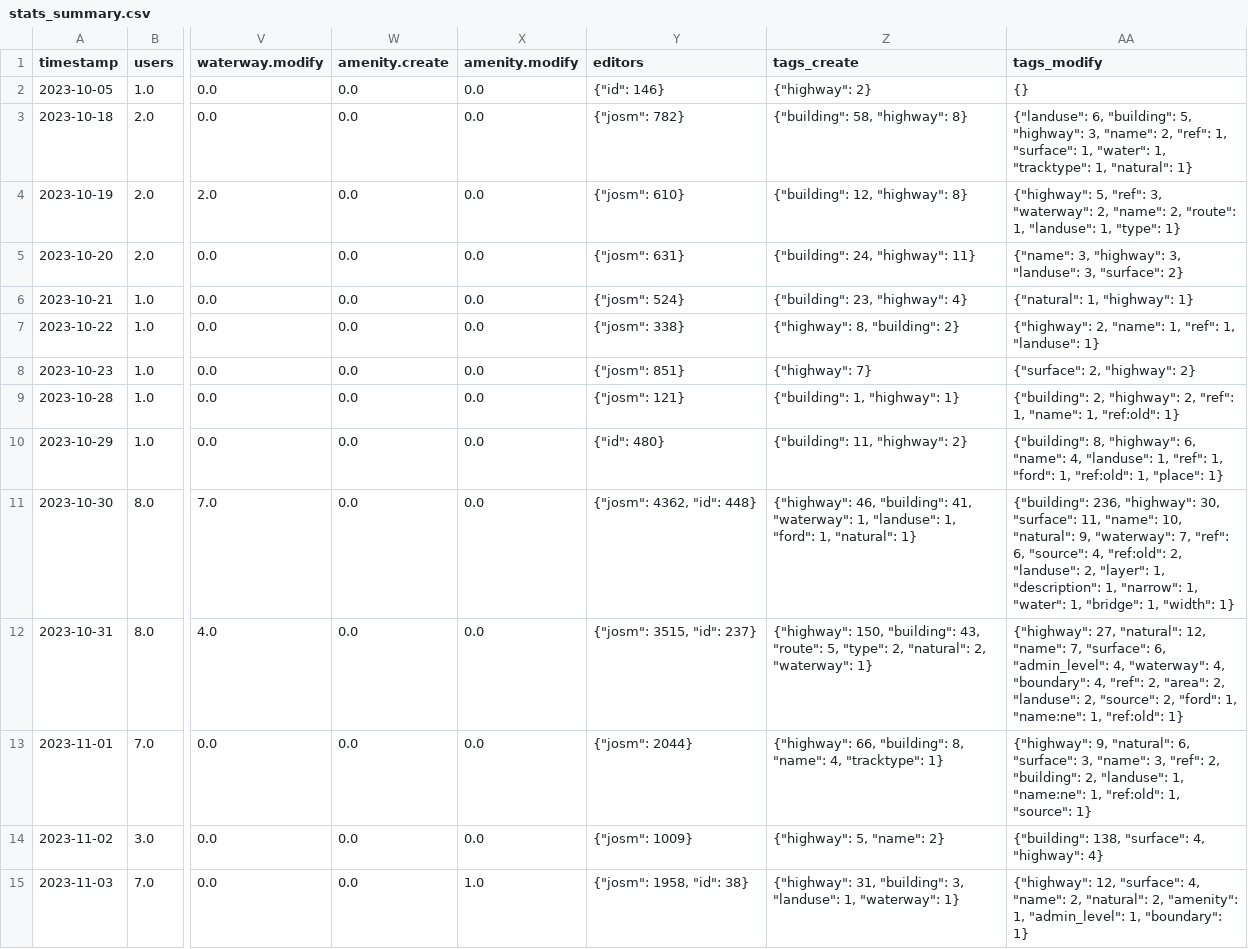
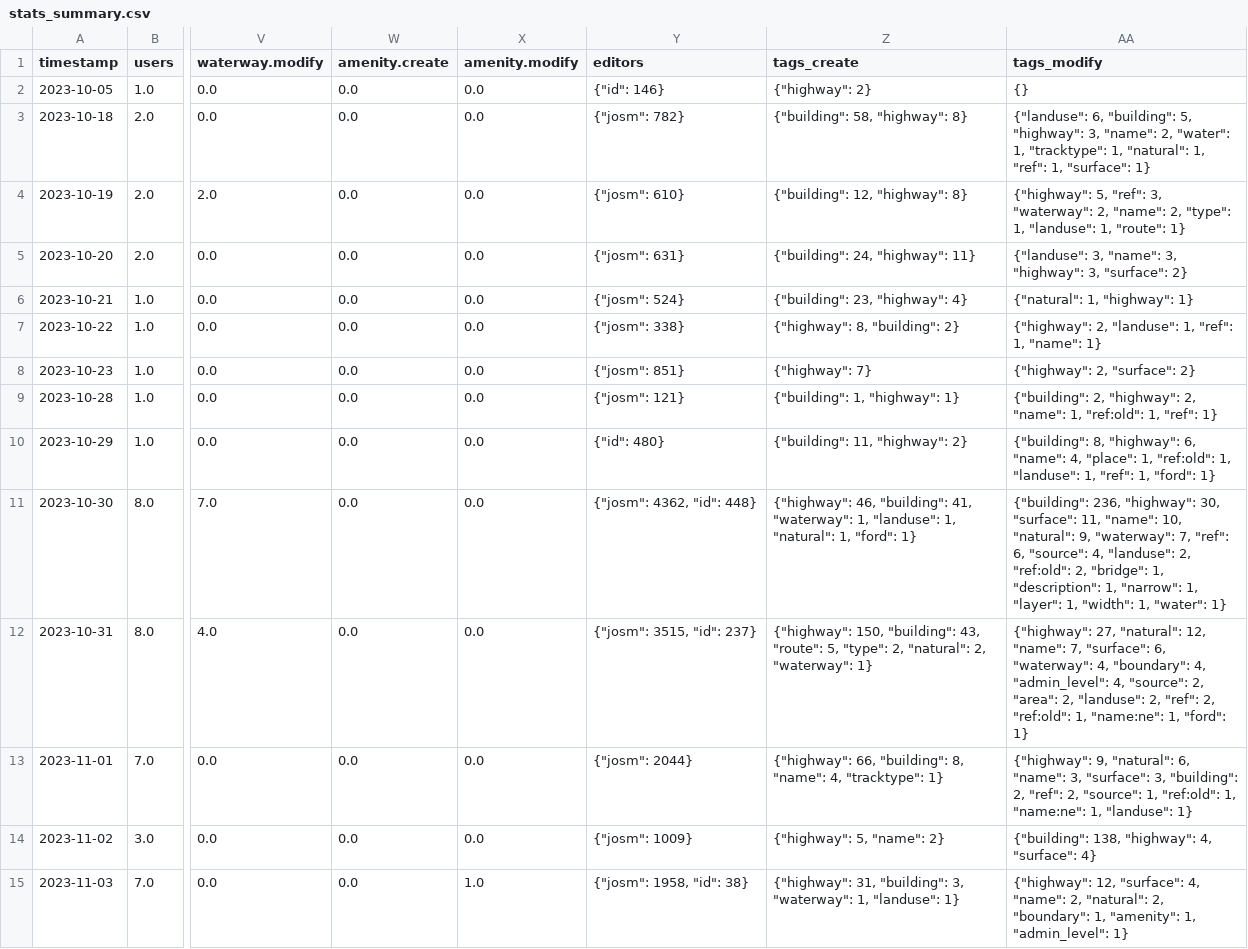
Before and after one commit to kshitij-raj-sharma/OSMSG-stats, a CSV file: stats/SNRMPNepal/Every2days/stats_summary.csv, drawn as a sheet; only a part is shown, gaps mark what is left out; the diff covers the shown part only; the diff names each change by its address in the sheet, - before the commit and + after, or states it on an @@ line.

Commit message:
Updated Every2days SNRMPNepal stats

```diff
--- a/stats/SNRMPNepal/Every2days/stats_summary.csv
+++ b/stats/SNRMPNepal/Every2days/stats_summary.csv
-AA3 (tags_modify): …"name": 2, "ref": 1, "surface": 1, "water": 1, "tracktype": 1, "natural": 1}
+AA3 (tags_modify): …"name": 2, "water": 1, "tracktype": 1, "natural": 1, "ref": 1, "surface": 1}
-AA4 (tags_modify): …"name": 2, "route": 1, "landuse": 1, "type": 1}
+AA4 (tags_modify): …"name": 2, "type": 1, "landuse": 1, "route": 1}
-AA5 (tags_modify): {"name": 3, "highway": 3, "landuse": 3, "surface":…
+AA5 (tags_modify): {"landuse": 3, "name": 3, "highway": 3, "surface":…
-AA7 (tags_modify): {"highway": 2, "name": 1, "ref": 1, "landuse": 1}
+AA7 (tags_modify): {"highway": 2, "landuse": 1, "ref": 1, "name": 1}
-AA8 (tags_modify): {"surface": 2, "highway": 2}
+AA8 (tags_modify): {"highway": 2, "surface": 2}
-AA9 (tags_modify): …"highway": 2, "ref": 1, "name": 1, "ref:old": 1}
+AA9 (tags_modify): …"highway": 2, "name": 1, "ref:old": 1, "ref": 1}
-AA10 (tags_modify): …"name": 4, "landuse": 1, "ref": 1, "ford": 1, "ref:old": 1, "place": 1}
+AA10 (tags_modify): …"name": 4, "place": 1, "ref:old": 1, "landuse": 1, "ref": 1, "ford": 1}
-Z11 (tags_create): …"landuse": 1, "ford": 1, "natural": 1}
+Z11 (tags_create): …"landuse": 1, "natural": 1, "ford": 1}
-AA11 (tags_modify): …"source": 4, "ref:old": 2, "landuse": 2, "layer": 1, "description": 1, "narrow": 1, "water": 1, "bridge": 1, "width": 1}
+AA11 (tags_modify): …"source": 4, "landuse": 2, "ref:old": 2, "bridge": 1, "description": 1, "narrow": 1, "layer": 1, "width": 1, "water": 1}
-AA12 (tags_modify): …"surface": 6, "admin_level": 4, "waterway": 4, "boundary": 4, "ref": 2, "area": 2, "landuse": 2, "source": 2, "ford": 1, "name:ne": 1, "ref:old": 1}
+AA12 (tags_modify): …"surface": 6, "waterway": 4, "boundary": 4, "admin_level": 4, "source": 2, "area": 2, "landuse": 2, "ref": 2, "ref:old": 1, "name:ne": 1, "ford": 1}
-AA13 (tags_modify): …"natural": 6, "surface": 3, "name": 3, "ref": 2, "building": 2, "landuse": 1, "name:ne": 1, "ref:old": 1, "source": 1}
+AA13 (tags_modify): …"natural": 6, "name": 3, "surface": 3, "building": 2, "ref": 2, "source": 1, "ref:old": 1, "name:ne": 1, "landuse": 1}
-AA14 (tags_modify): {"building": 138, "surface": 4, "highway": 4}
+AA14 (tags_modify): {"building": 138, "highway": 4, "surface": 4}
-Z15 (tags_create): …"building": 3, "landuse": 1, "waterway": 1}
+Z15 (tags_create): …"building": 3, "waterway": 1, "landuse": 1}
-AA15 (tags_modify): …"natural": 2, "amenity": 1, "admin_level": 1, "boundary": 1}
+AA15 (tags_modify): …"natural": 2, "boundary": 1, "amenity": 1, "admin_level": 1}
```
Also changed, not shown: 2 added rows and 36 edited cells elsewhere in this file, stats/SNRMPNepal/Every2days/stats.csv, 7 other files.
